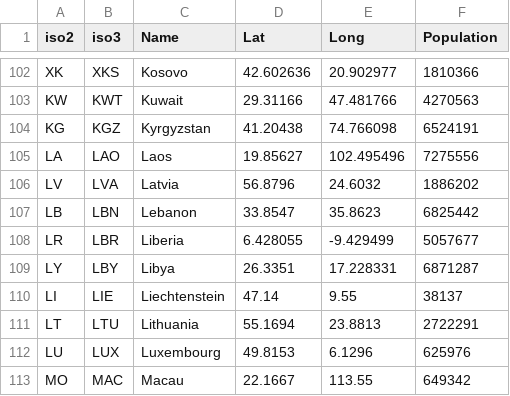
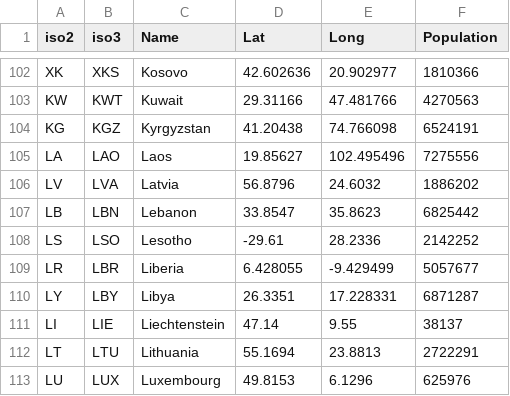
Before and after one commit to zsoltsarosi/covid19tracker-backend, a CSV file: covid19tracker/DataSeed/countries.csv, drawn as a sheet; only a part is shown, gaps mark what is left out; the shorter side is filled out with more unchanged rows.

Commit message:
Updating data seeds: country and country-aggregated

```diff
--- a/covid19tracker/DataSeed/countries.csv
+++ b/covid19tracker/DataSeed/countries.csv
@@ -107,2 +107,3 @@ LV,LVA,Latvia,56.8796,24.6032,1886202
 LB,LBN,Lebanon,33.8547,35.8623,6825442
+LS,LSO,Lesotho,-29.61,28.2336,2142252
 LR,LBR,Liberia,6.428055,-9.429499,5057677
```
Also changed, not shown: 1 other file.
